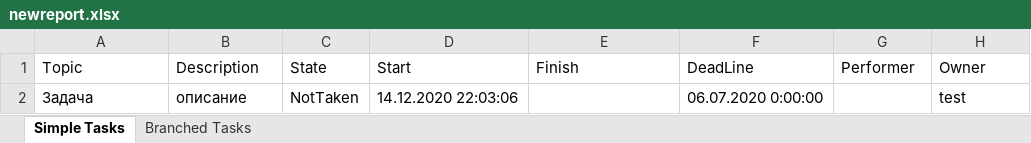
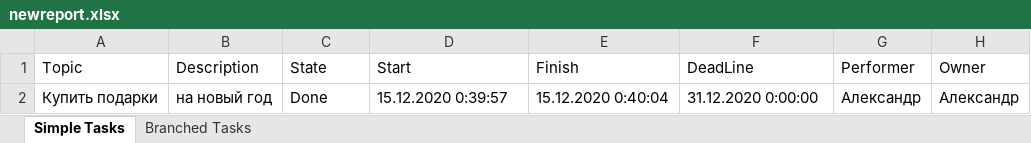
Before and after one commit to dimachkaDESTROYER/Task-Master, an Excel workbook: TaskMaster/newreport.xlsx, sheet Simple Tasks, drawn as a sheet; values as stored, in another font and other column widths than the file's, no borders; removed rows and columns are numbered as before the commit, all else as after; the diff names each change by its address in the sheet, - before the commit and + after, or states it on an @@ line.

```diff
--- a/TaskMaster/newreport.xlsx (sheet Simple Tasks)
+++ b/TaskMaster/newreport.xlsx (sheet Simple Tasks)
-row 2: Задача | описание | NotTaken | 14.12.2020 22:03:06 |  | 06.07.2020 0:00:00 |  | test
+row 2: Купить подарки | на новый год | Done | 15.12.2020 0:39:57 | 15.12.2020 0:40:04 | 31.12.2020 0:00:00 | Александр | Александр
```
Also changed, not shown: 30 other files.
